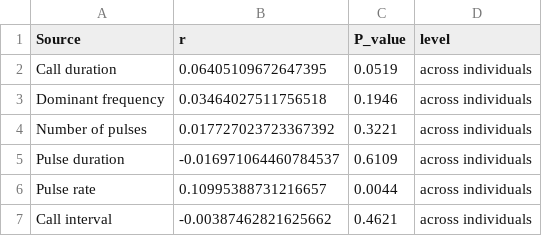
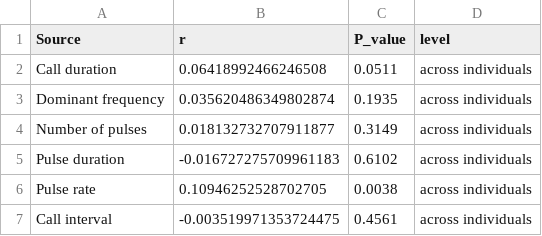
Before and after one commit to paternogbc/ms_variability_anuran_call, a CSV file: outputs/tables/Table_mantel_test_individuals.csv, drawn as a sheet.

Commit message:
Fixed LAT and LONG values and re-run Mantel tests. OK.

```diff
--- a/outputs/tables/Table_mantel_test_individuals.csv
+++ b/outputs/tables/Table_mantel_test_individuals.csv
@@ -1,7 +1,7 @@
 Source,r,P_value,level
-Call duration,0.06405109672647395,0.0519,across individuals
-Dominant frequency,0.03464027511756518,0.1946,across individuals
-Number of pulses,0.017727023723367392,0.3221,across individuals
-Pulse duration,-0.016971064460784537,0.6109,across individuals
-Pulse rate,0.10995388731216657,0.0044,across individuals
-Call interval,-0.00387462821625662,0.4621,across individuals
+Call duration,0.06418992466246508,0.0511,across individuals
+Dominant frequency,0.035620486349802874,0.1935,across individuals
+Number of pulses,0.018132732707911877,0.3149,across individuals
+Pulse duration,-0.016727275709961183,0.6102,across individuals
+Pulse rate,0.10946252528702705,0.0038,across individuals
+Call interval,-0.003519971353724475,0.4561,across individuals
```
Also changed, not shown: outputs/tables/Table_mantel_test_populations.csv, 1 other file.
